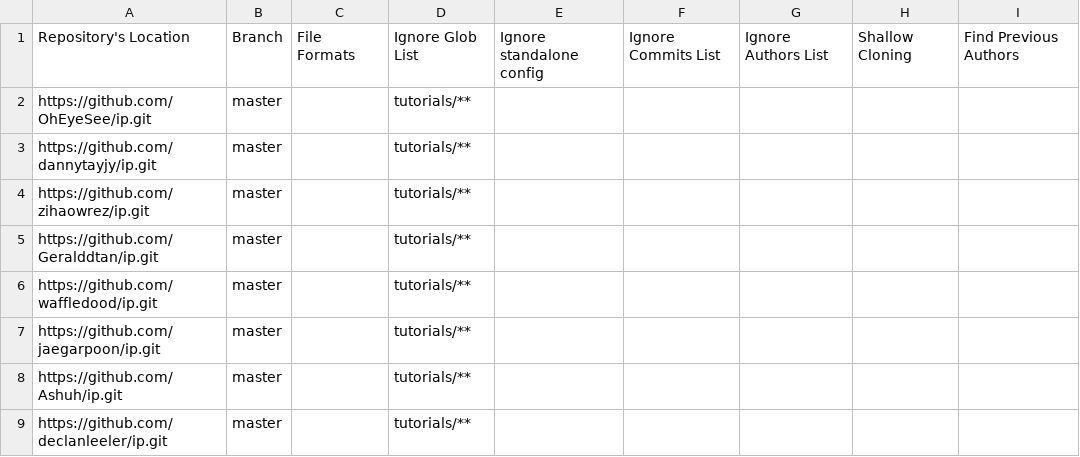
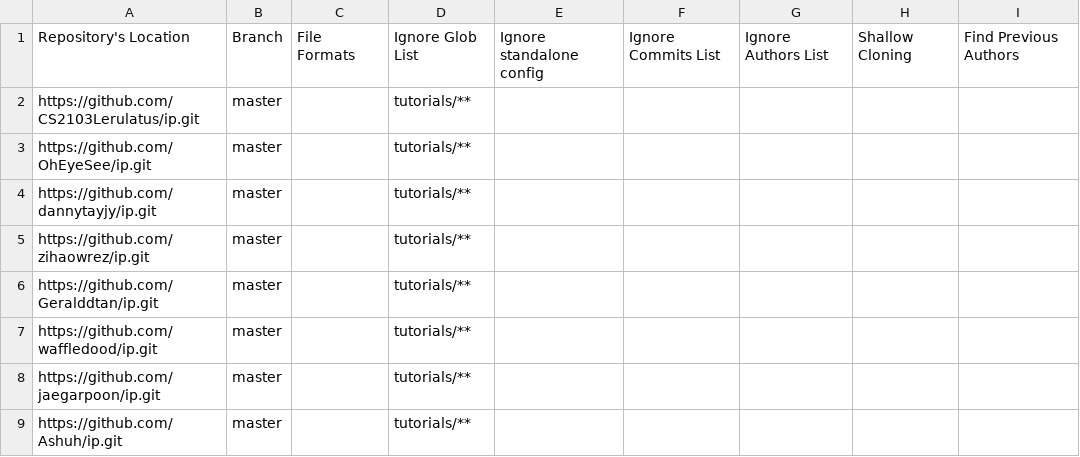
Before and after one commit to nus-cs2103-AY2122S2/ip-dashboard, a CSV file: configs/repo-config.csv, drawn as a sheet; only a part is shown; the shorter side is filled out with more unchanged rows; the diff names each change by its address in the sheet, - before the commit and + after, or states it on an @@ line.

```diff
--- a/configs/repo-config.csv
+++ b/configs/repo-config.csv
+row 2: https://github.com/CS2103Lerulatus/ip.git | master |  | tutorials/**
```
Also changed, not shown: configs/author-config.csv.
